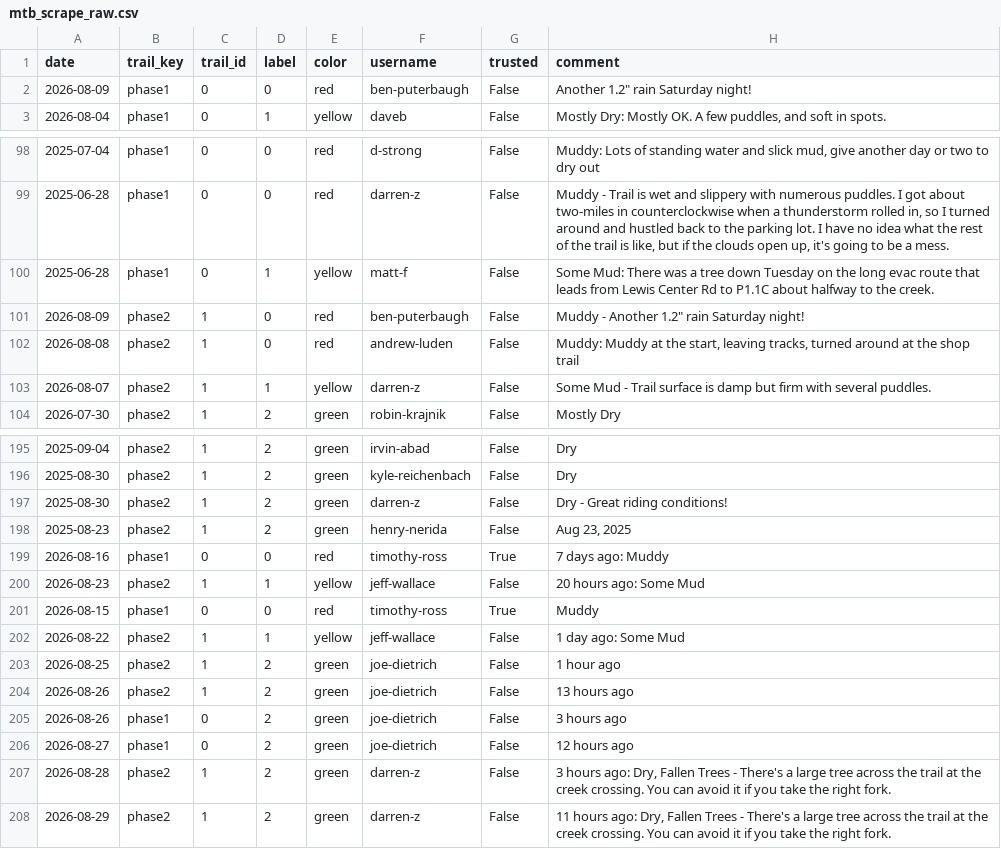
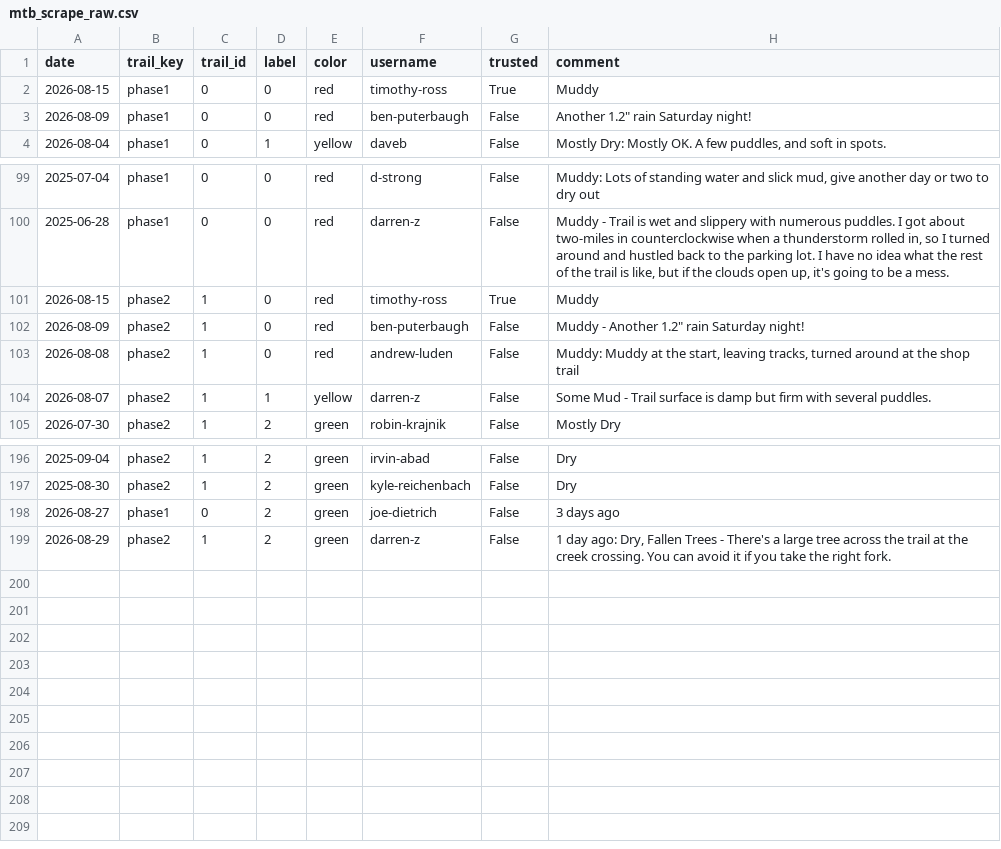
Before and after one commit to goliatham/mtb-trail-conditions-predictor, a CSV file: data/mtb_scrape_raw.csv, drawn as a sheet; only a part is shown, gaps mark what is left out; removed rows and columns are numbered as before the commit, all else as after; the diff names each change by its address in the sheet, - before the commit and + after, or states it on an @@ line.

```diff
--- a/data/mtb_scrape_raw.csv
+++ b/data/mtb_scrape_raw.csv
@@ row 201 moved to row 2: 2026-08-15 @@
-row 100: 2025-06-28 | phase1 | 0 | 1 | yellow | matt-f | False | Some Mud: There was a tree down Tuesday on the long evac route that leads from Lewis Center Rd to P1.1C about halfway to the creek.
+row 101: 2026-08-15 | phase2 | 1 | 0 | red | timothy-ross | True | Muddy
-row 197: 2025-08-30 | phase2 | 1 | 2 | green | darren-z | False | Dry - Great riding conditions!
-row 198: 2025-08-23 | phase2 | 1 | 2 | green | henry-nerida | False | Aug 23, 2025
-row 199: 2026-08-16 | phase1 | 0 | 0 | red | timothy-ross | True | 7 days ago: Muddy
-row 200: 2026-08-23 | phase2 | 1 | 1 | yellow | jeff-wallace | False | 20 hours ago: Some Mud
-row 202: 2026-08-22 | phase2 | 1 | 1 | yellow | jeff-wallace | False | 1 day ago: Some Mud
-row 203: 2026-08-25 | phase2 | 1 | 2 | green | joe-dietrich | False | 1 hour ago
-row 204: 2026-08-26 | phase2 | 1 | 2 | green | joe-dietrich | False | 13 hours ago
-row 205: 2026-08-26 | phase1 | 0 | 2 | green | joe-dietrich | False | 3 hours ago
-H198 (comment): 12 hours ago
+H198 (comment): 3 days ago
-row 207: 2026-08-28 | phase2 | 1 | 2 | green | darren-z | False | 3 hours ago: Dry, Fallen Trees - There's a large tree across the trail at the creek crossing. You can avoid it if you take the right fork.
-H199 (comment): 11 hours ago: Dry,…
+H199 (comment): 1 day ago: Dry,…
```
Also changed, not shown: 9 other files.
